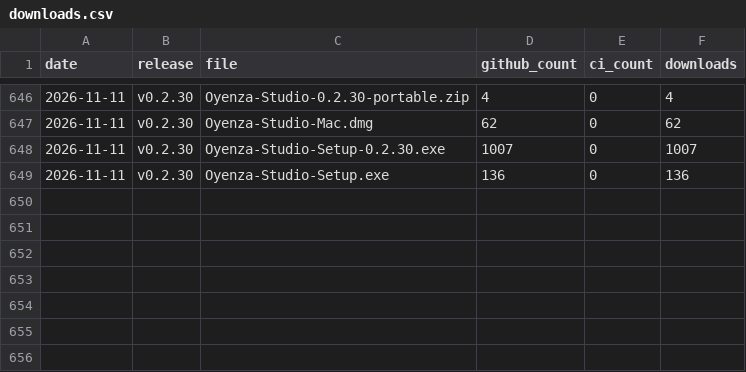
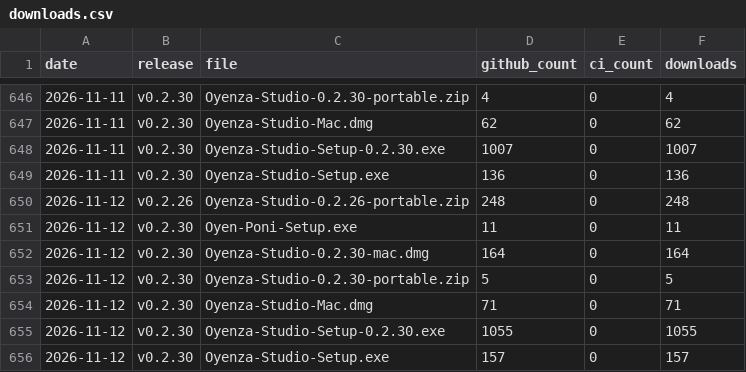
Before and after one commit to lucacadalora/oyenza-studio, a CSV file: data/downloads.csv, drawn as a sheet; only a part is shown, gaps mark what is left out.

```diff
--- a/data/downloads.csv
+++ b/data/downloads.csv
@@ -649 +649,8 @@ date,release,file,github_count,ci_count,downloads
 2026-11-11,v0.2.30,Oyenza-Studio-Setup.exe,136,0,136
+2026-11-12,v0.2.26,Oyenza-Studio-0.2.26-portable.zip,248,0,248
+2026-11-12,v0.2.30,Oyen-Poni-Setup.exe,11,0,11
+2026-11-12,v0.2.30,Oyenza-Studio-0.2.30-mac.dmg,164,0,164
+2026-11-12,v0.2.30,Oyenza-Studio-0.2.30-portable.zip,5,0,5
+2026-11-12,v0.2.30,Oyenza-Studio-Mac.dmg,71,0,71
+2026-11-12,v0.2.30,Oyenza-Studio-Setup-0.2.30.exe,1055,0,1055
+2026-11-12,v0.2.30,Oyenza-Studio-Setup.exe,157,0,157
```
Also changed, not shown: data/repo.csv, 4 other files.
